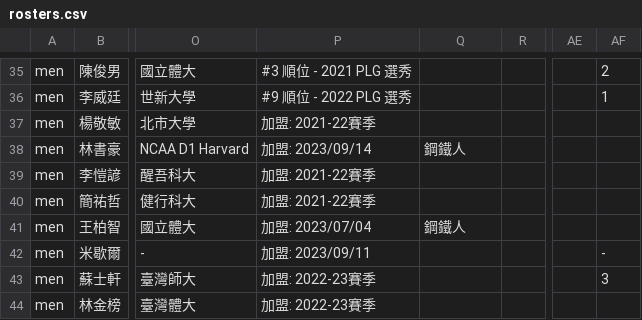
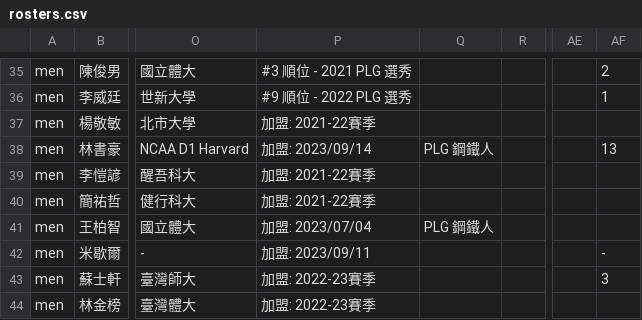
Before and after one commit to SamBasketballTW/sambball, a CSV file: data/rosters.csv, drawn as a sheet; only a part is shown, gaps mark what is left out; the diff covers the shown part only; the diff names each change by its address in the sheet, - before the commit and + after, or states it on an @@ line.

```diff
--- a/data/rosters.csv
+++ b/data/rosters.csv
-Q38: 鋼鐵人
+Q38: PLG 鋼鐵人
-AF38: (empty)
+AF38: 13
-Q41: 鋼鐵人
+Q41: PLG 鋼鐵人
```
Also changed, not shown: 3 removed rows and 36 edited cells elsewhere in this file, data/movements.csv, data/standings-wsbl.csv, 19 other files.
